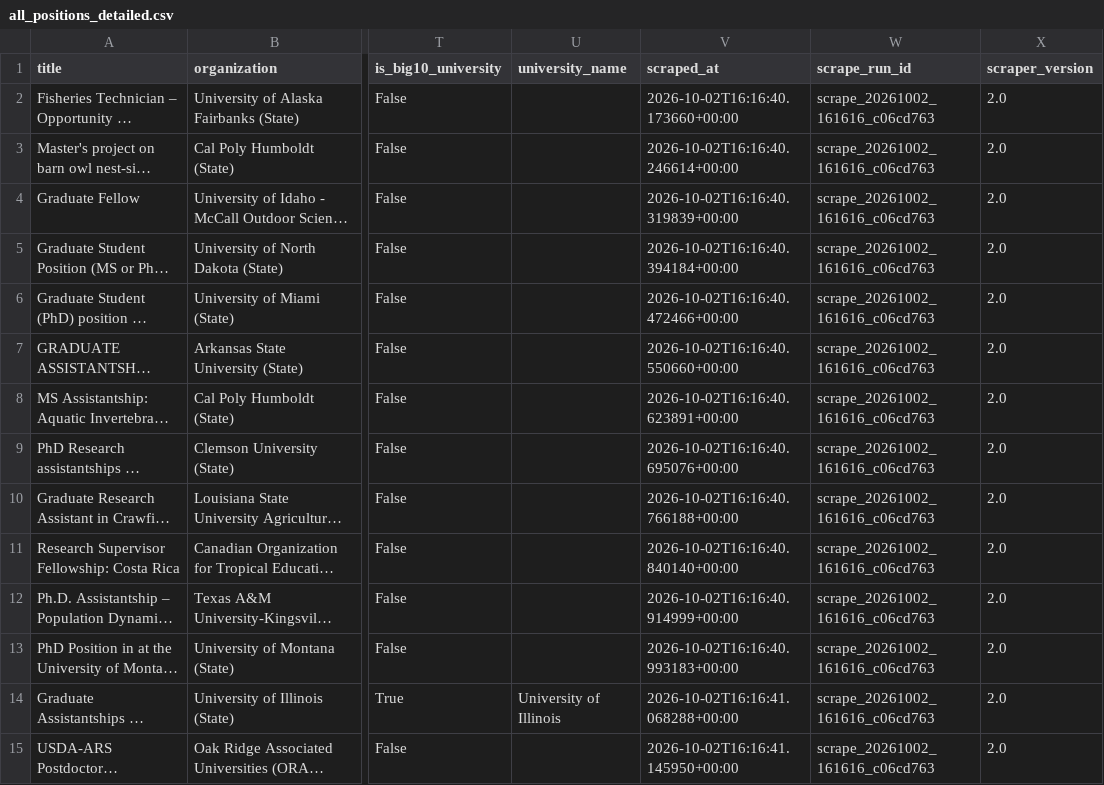
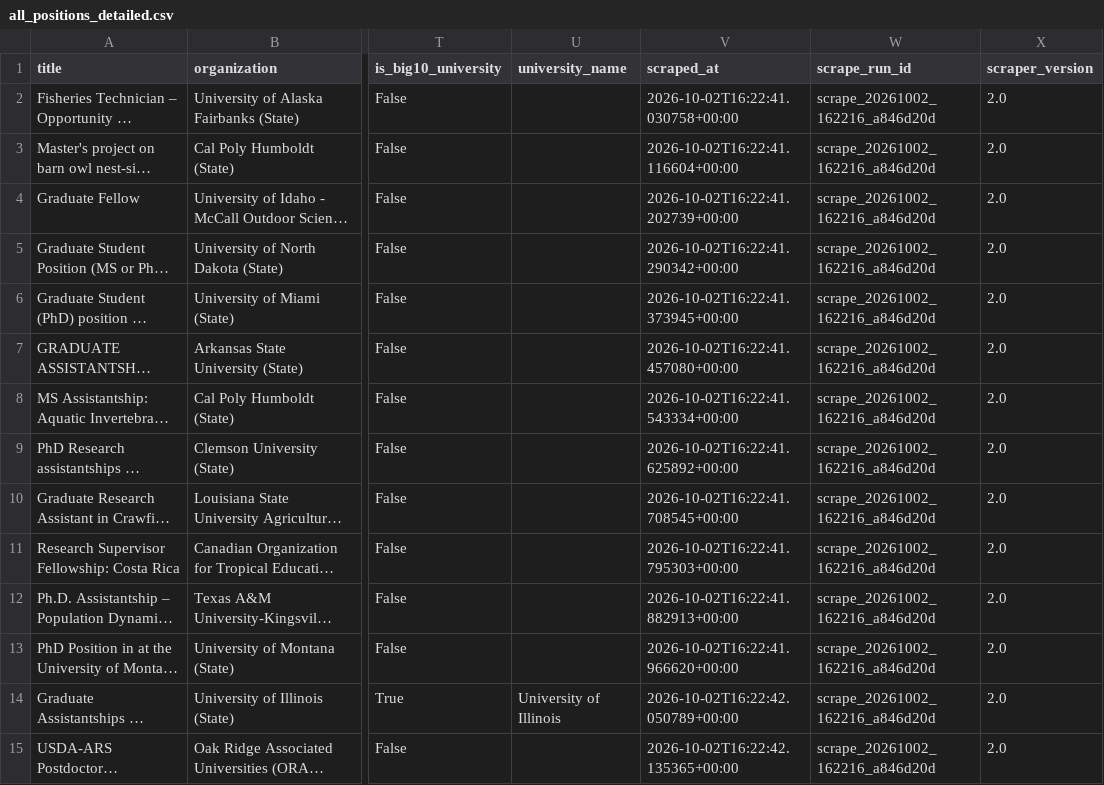
Before and after one commit to chrischizinski/wildlife-grad-dashboard, a CSV file: data/raw/all_positions_detailed.csv, drawn as a sheet; only a part is shown, gaps mark what is left out; long unchanged cells end in …; the diff covers the shown part only; the diff names each change by its address in the sheet, - before the commit and + after, or states it on an @@ line.

```diff
--- a/data/raw/all_positions_detailed.csv
+++ b/data/raw/all_positions_detailed.csv
-V2 (scraped_at): 2026-10-02T16:16:40.173660+00:00
+V2 (scraped_at): 2026-10-02T16:22:41.030758+00:00
-W2:W15 (scrape_run_id): scrape_20261002_161616_c06cd763
+W2:W15 (scrape_run_id): scrape_20261002_162216_a846d20d
-V3 (scraped_at): 2026-10-02T16:16:40.246614+00:00
+V3 (scraped_at): 2026-10-02T16:22:41.116604+00:00
-V4 (scraped_at): 2026-10-02T16:16:40.319839+00:00
+V4 (scraped_at): 2026-10-02T16:22:41.202739+00:00
-V5 (scraped_at): 2026-10-02T16:16:40.394184+00:00
+V5 (scraped_at): 2026-10-02T16:22:41.290342+00:00
-V6 (scraped_at): 2026-10-02T16:16:40.472466+00:00
+V6 (scraped_at): 2026-10-02T16:22:41.373945+00:00
-V7 (scraped_at): 2026-10-02T16:16:40.550660+00:00
+V7 (scraped_at): 2026-10-02T16:22:41.457080+00:00
-V8 (scraped_at): 2026-10-02T16:16:40.623891+00:00
+V8 (scraped_at): 2026-10-02T16:22:41.543334+00:00
-V9 (scraped_at): 2026-10-02T16:16:40.695076+00:00
+V9 (scraped_at): 2026-10-02T16:22:41.625892+00:00
-V10 (scraped_at): 2026-10-02T16:16:40.766188+00:00
+V10 (scraped_at): 2026-10-02T16:22:41.708545+00:00
-V11 (scraped_at): 2026-10-02T16:16:40.840140+00:00
+V11 (scraped_at): 2026-10-02T16:22:41.795303+00:00
-V12 (scraped_at): 2026-10-02T16:16:40.914999+00:00
+V12 (scraped_at): 2026-10-02T16:22:41.882913+00:00
-V13 (scraped_at): 2026-10-02T16:16:40.993183+00:00
+V13 (scraped_at): 2026-10-02T16:22:41.966620+00:00
-V14 (scraped_at): 2026-10-02T16:16:41.068288+00:00
+V14 (scraped_at): 2026-10-02T16:22:42.050789+00:00
-V15 (scraped_at): 2026-10-02T16:16:41.145950+00:00
+V15 (scraped_at): 2026-10-02T16:22:42.135365+00:00
```
Also changed, not shown: 104 edited cells elsewhere in this file, data/processed/verified_graduate_assistantships.csv, 17 other files.
